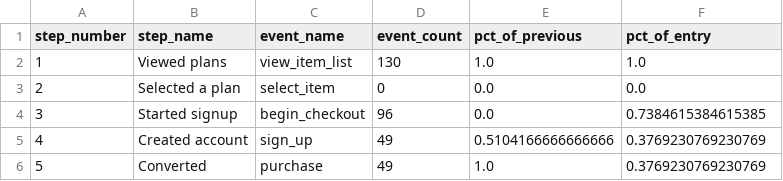
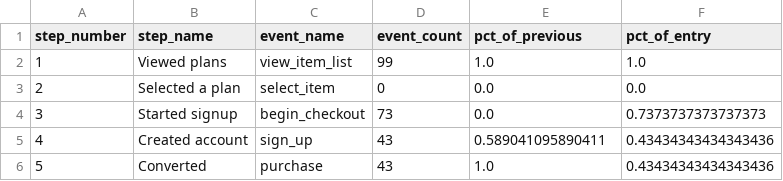
Before and after one commit to damondrc/ga4-reporting-automation, a CSV file: data/public/funnel.csv, drawn as a sheet.

```diff
--- a/data/public/funnel.csv
+++ b/data/public/funnel.csv
@@ -1,6 +1,6 @@
 step_number,step_name,event_name,event_count,pct_of_previous,pct_of_entry
-1,Viewed plans,view_item_list,130,1.0,1.0
+1,Viewed plans,view_item_list,99,1.0,1.0
 2,Selected a plan,select_item,0,0.0,0.0
-3,Started signup,begin_checkout,96,0.0,0.7384615384615385
-4,Created account,sign_up,49,0.5104166666666666,0.3769230769230769
-5,Converted,purchase,49,1.0,0.3769230769230769
+3,Started signup,begin_checkout,73,0.0,0.7373737373737373
+4,Created account,sign_up,43,0.589041095890411,0.43434343434343436
+5,Converted,purchase,43,1.0,0.43434343434343436
```
Also changed, not shown: data/public/daily_kpis.csv, report/data/daily_overview.csv, 11 other files.
